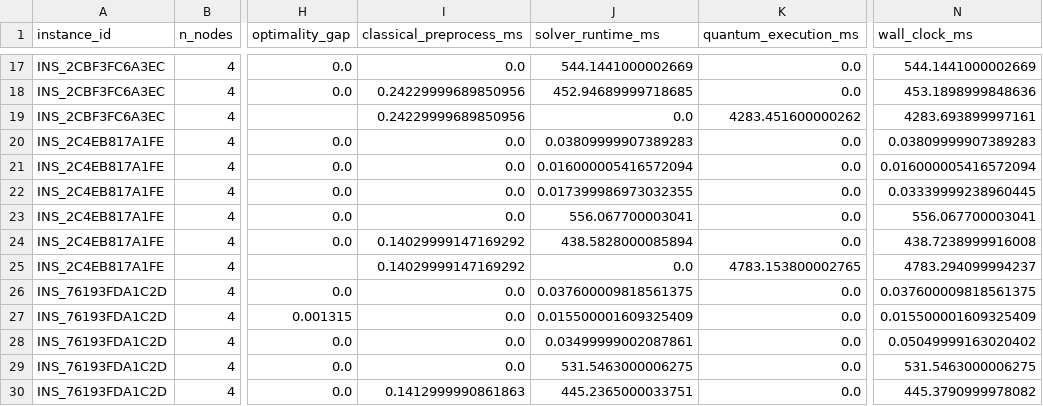
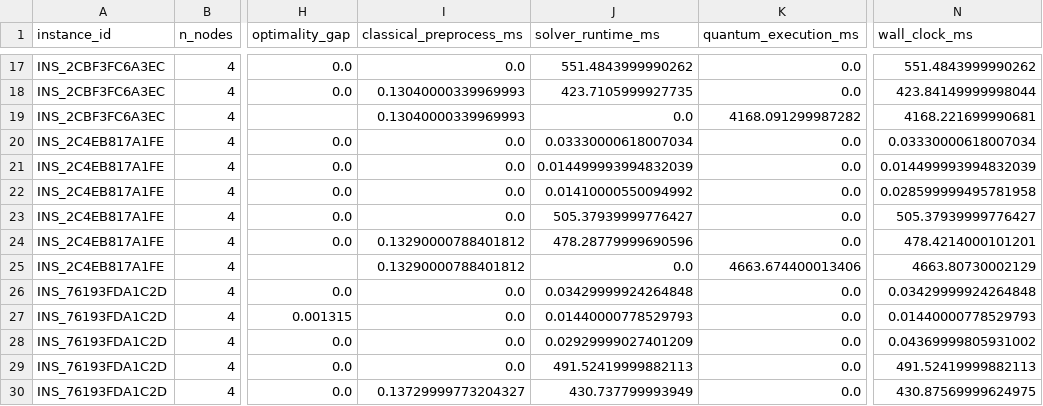
Before and after one commit to Niranjan1Praveen/VahaanBandhu, a CSV file: Res/benchmarks/experiment_i_benchmark.csv, drawn as a sheet; only a part is shown, gaps mark what is left out; the diff covers the shown part only; the diff names each change by its address in the sheet, - before the commit and + after, or states it on an @@ line.

Commit message:
VB-QER ablation results, executed notebook, Part III report
Ablation on the held-out test split (touched once):
- A best classical only : mean objective 2342.20, empty 84.9 km, 1.5 ms
- B classical ensemble  : 2279.99, empty 31.5 km, 4054 ms  (2.7% better, 63% less empty running)
- C/D/E with quantum    : IDENTICAL to B on all 15 instances (0/0/15)

The distilled quantum prior failed its held-out validation gate (0/15 improved,
mean delta 0.0) and was marked deployable=False, so the ensemble refused to load
it and quantum_used_rate is 0%. The gate worked on its first real test.

Arm D is vacuous and reported as such: no hardware artifact exists yet, so it is
arm B with an empty filter, not evidence about hardware.

Fixed the production-safety test: asserting on this process's sys.modules proved
nothing because Experiment H imports the IBM runtime earlier in the same
notebook/session. Now probed in a clean subprocess.

Notebook regenerated with Experiments J and K, 88 cells, executes top to bottom.
201 tests pass.

```diff
--- a/Res/benchmarks/experiment_i_benchmark.csv
+++ b/Res/benchmarks/experiment_i_benchmark.csv
-J17 (solver_runtime_ms): 544.1441000002669
+J17 (solver_runtime_ms): 551.4843999990262
-N17 (wall_clock_ms): 544.1441000002669
+N17 (wall_clock_ms): 551.4843999990262
-I18:I19 (classical_preprocess_ms): 0.24229999689850956
+I18:I19 (classical_preprocess_ms): 0.13040000339969993
-J18 (solver_runtime_ms): 452.94689999718685
+J18 (solver_runtime_ms): 423.7105999927735
-N18 (wall_clock_ms): 453.1898999848636
+N18 (wall_clock_ms): 423.84149999998044
-K19 (quantum_execution_ms): 4283.451600000262
+K19 (quantum_execution_ms): 4168.091299987282
-N19 (wall_clock_ms): 4283.693899997161
+N19 (wall_clock_ms): 4168.221699990681
-J20 (solver_runtime_ms): 0.03809999907389283
+J20 (solver_runtime_ms): 0.03330000618007034
-N20 (wall_clock_ms): 0.03809999907389283
+N20 (wall_clock_ms): 0.03330000618007034
-J21 (solver_runtime_ms): 0.016000005416572094
+J21 (solver_runtime_ms): 0.014499993994832039
-N21 (wall_clock_ms): 0.016000005416572094
+N21 (wall_clock_ms): 0.014499993994832039
-J22 (solver_runtime_ms): 0.017399986973032355
+J22 (solver_runtime_ms): 0.01410000550094992
-N22 (wall_clock_ms): 0.03339999238960445
+N22 (wall_clock_ms): 0.028599999495781958
-J23 (solver_runtime_ms): 556.067700003041
+J23 (solver_runtime_ms): 505.37939999776427
-N23 (wall_clock_ms): 556.067700003041
+N23 (wall_clock_ms): 505.37939999776427
-I24:I25 (classical_preprocess_ms): 0.14029999147169292
+I24:I25 (classical_preprocess_ms): 0.13290000788401812
-J24 (solver_runtime_ms): 438.5828000085894
+J24 (solver_runtime_ms): 478.28779999690596
-N24 (wall_clock_ms): 438.7238999916008
+N24 (wall_clock_ms): 478.4214000101201
-K25 (quantum_execution_ms): 4783.153800002765
+K25 (quantum_execution_ms): 4663.674400013406
-N25 (wall_clock_ms): 4783.294099994237
+N25 (wall_clock_ms): 4663.80730002129
-J26 (solver_runtime_ms): 0.037600009818561375
+J26 (solver_runtime_ms): 0.03429999924264848
-N26 (wall_clock_ms): 0.037600009818561375
+N26 (wall_clock_ms): 0.03429999924264848
-J27 (solver_runtime_ms): 0.015500001609325409
+J27 (solver_runtime_ms): 0.01440000778529793
-N27 (wall_clock_ms): 0.015500001609325409
+N27 (wall_clock_ms): 0.01440000778529793
-J28 (solver_runtime_ms): 0.03499999002087861
+J28 (solver_runtime_ms): 0.02929999027401209
-N28 (wall_clock_ms): 0.05049999163020402
+N28 (wall_clock_ms): 0.04369999805931002
-J29 (solver_runtime_ms): 531.5463000006275
+J29 (solver_runtime_ms): 491.52419999882113
-N29 (wall_clock_ms): 531.5463000006275
+N29 (wall_clock_ms): 491.52419999882113
-I30 (classical_preprocess_ms): 0.1412999990861863
+I30 (classical_preprocess_ms): 0.13729999773204327
-J30 (solver_runtime_ms): 445.2365000033751
+J30 (solver_runtime_ms): 430.737799993949
-N30 (wall_clock_ms): 445.3790999978082
+N30 (wall_clock_ms): 430.87569999624975
```
Also changed, not shown: 79 edited cells elsewhere in this file, 18 other files.
